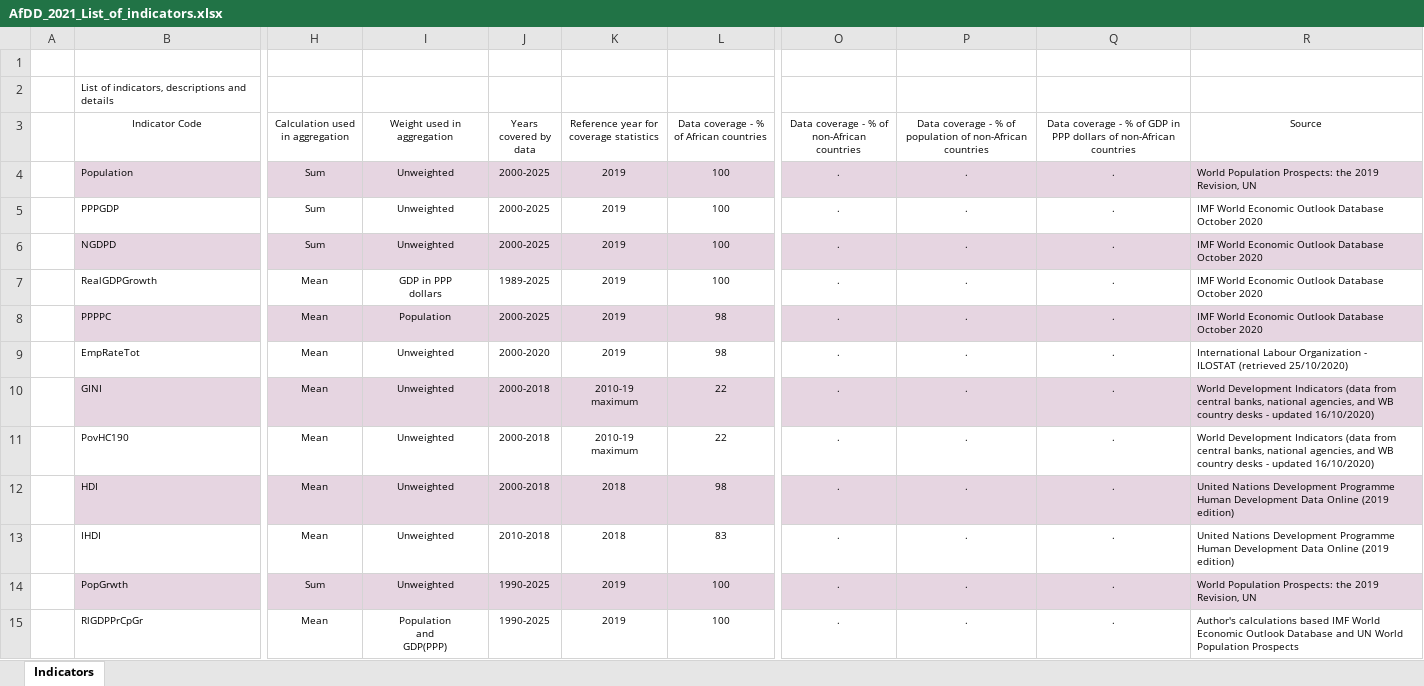
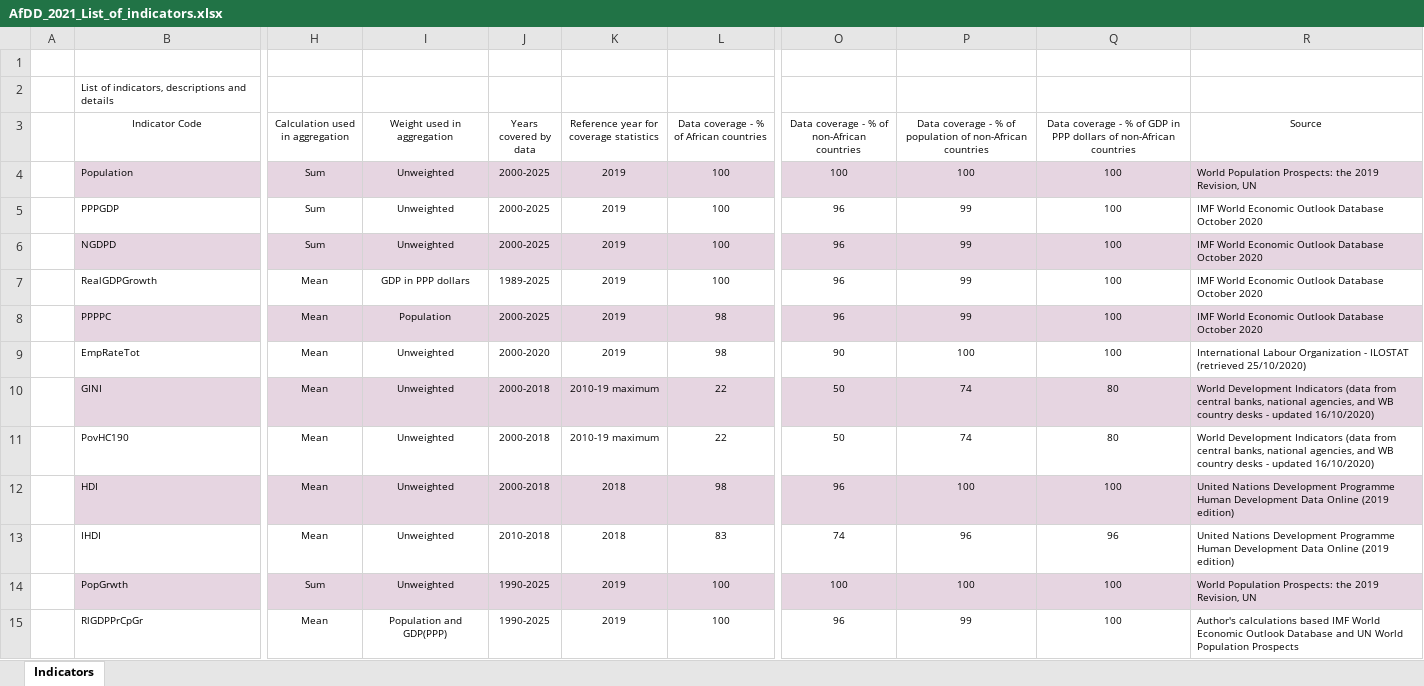
Before and after one commit to AfDDAnnex/AfDDDDAf2021, an Excel workbook: AfDD_2021_List_of_indicators.xlsx, sheet Indicators, drawn as a sheet; only a part is shown, gaps mark what is left out; values as stored, in another font and other column widths than the file's, no borders; table styles not drawn; ↵ is a line break in a cell; the diff covers the shown part only; the diff names each change by its address in the sheet, - before the commit and + after, or states it on an @@ line.

```diff
--- a/AfDD_2021_List_of_indicators.xlsx (sheet Indicators)
+++ b/AfDD_2021_List_of_indicators.xlsx (sheet Indicators)
-O4: .
+O4: 100
-P4: .
+P4: 100
-Q4:Q9: .
+Q4:Q9: 100
-R4 (Source): …Revision, UN
+R4 (Source): …Revision, UN
-O5:O8: .
+O5:O8: 96
-P5:P8: .
+P5:P8: 99
-R5:R8 (Source): …October 2020
+R5:R8 (Source): …October 2020
-I7 (Weight used in aggregation): GDP in PPP ↵ dollars
+I7 (Weight used in aggregation): GDP in PPP dollars
-O9: .
+O9: 90
-P9: .
+P9: 100
-R9 (Source): …(retrieved 25/10/2020)
+R9 (Source): …(retrieved 25/10/2020)
-K10:K11: 2010-19 ↵ maximum
+K10:K11: 2010-19 maximum
-O10:O11: .
+O10:O11: 50
-P10:P11: .
+P10:P11: 74
-Q10:Q11: .
+Q10:Q11: 80
-R10:R11 (Source): …updated 16/10/2020)
+R10:R11 (Source): …updated 16/10/2020)
-O12: .
+O12: 96
-P12: .
+P12: 100
-Q12: .
+Q12: 100
-R12:R13 (Source): …(2019 ↵ edition)
+R12:R13 (Source): …(2019 edition)
-O13: .
+O13: 74
-P13: .
+P13: 96
-Q13: .
+Q13: 96
-O14: .
+O14: 100
-P14: .
+P14: 100
-Q14:Q15: .
+Q14:Q15: 100
-R14 (Source): …Revision, UN
+R14 (Source): …Revision, UN
-I15 (Weight used in aggregation): Population ↵ and ↵ GDP(PPP)
+I15 (Weight used in aggregation): Population and GDP(PPP)
-O15: .
+O15: 96
-P15: .
+P15: 99
-R15 (Source): …Population Prospects
+R15 (Source): …Population Prospects
```
Also changed, not shown: 827 edited cells elsewhere in this sheet, AfDD_2021_Annex_Table_Tab03.xlsx, AfDD_2021_Annex_Table_Tab05.xlsx, 51 other files.
